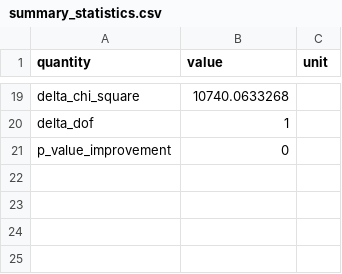
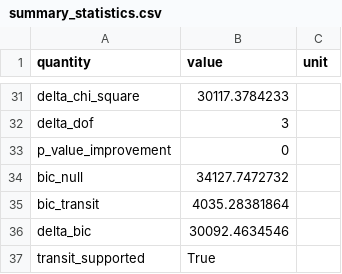
Before and after one commit to Biswajit1999/wasp-17b-exoplanet-report, a CSV file: figures/summary_statistics.csv, drawn as a sheet; only a part is shown, gaps mark what is left out; addresses are those after the commit; the diff covers the shown part only; the diff names each change by its address in the sheet, - before the commit and + after, or states it on an @@ line.

Commit message:
Replace fixed box with timing-adjusted transit fit

```diff
--- a/figures/summary_statistics.csv
+++ b/figures/summary_statistics.csv
-B31 (value): 10740.0633268
+B31 (value): 30117.3784233
-B32 (value): 1
+B32 (value): 3
+row 34: bic_null | 34127.7472732
+row 35: bic_transit | 4035.28381864
+row 36: delta_bic | 30092.4634546
+row 37: transit_supported | True
```
Also changed, not shown: 17 added rows, 5 removed rows and 8 edited cells elsewhere in this file, figures/multisector_statistics.csv, 12 other files.
